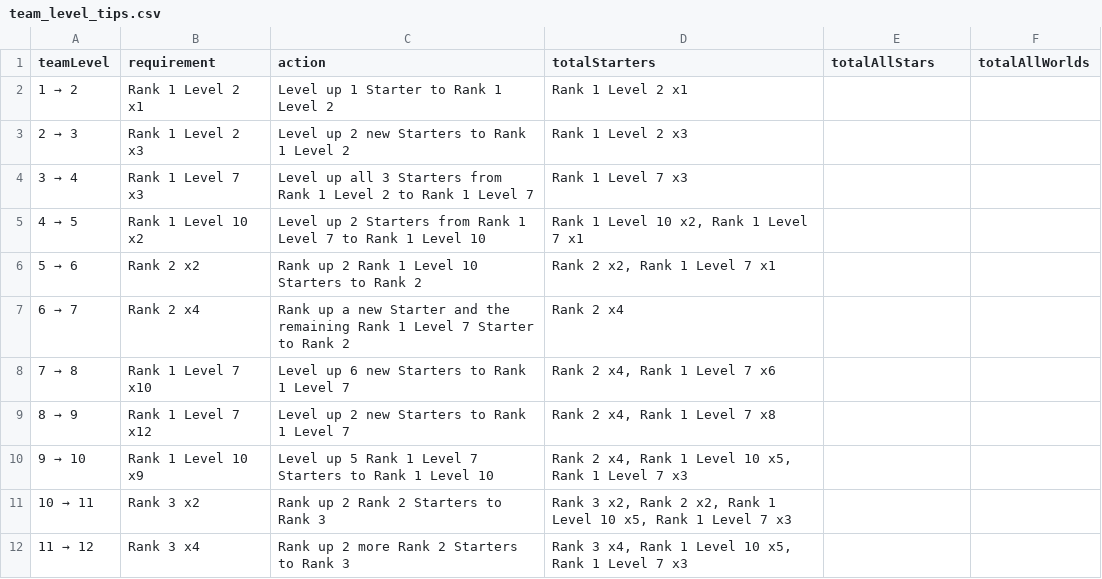
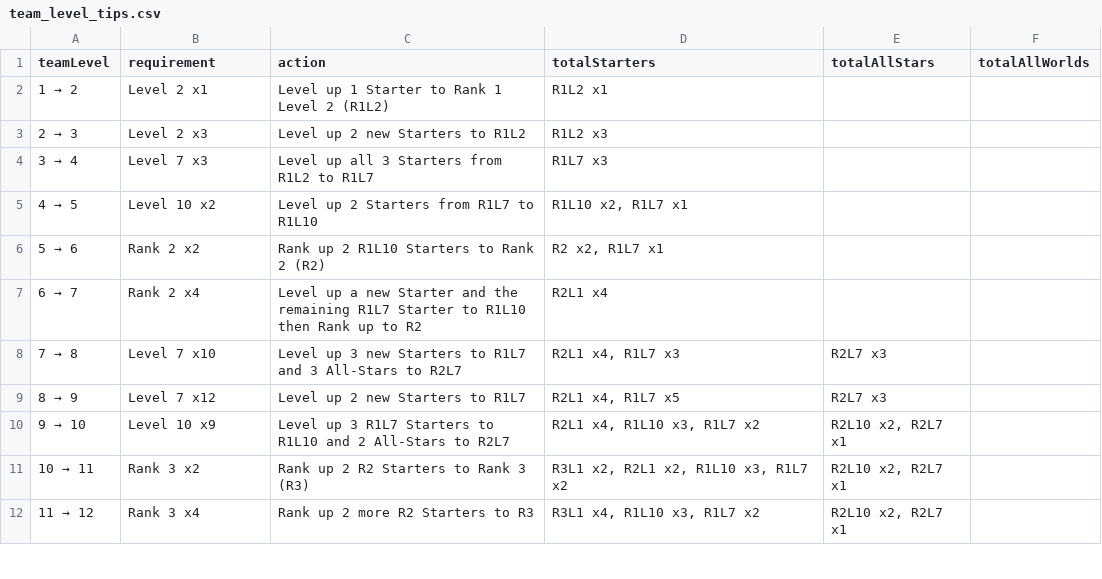
Before and after one commit to naw-db/naw-db.github.io, a CSV file: content/data/team_level_tips.csv, drawn as a sheet; only a part is shown; the diff covers the shown part only.

Commit message:
Update team_level_tips.csv
Tweaked the Level up requirements to level All-Stars earlier to avoid leveling up more Starters than is necessary and added abbreviations for Rank and Level (R2L7 = Rank 2 Level 7)

```diff
--- a/content/data/team_level_tips.csv
+++ b/content/data/team_level_tips.csv
@@ -1,12 +1,12 @@
 teamLevel,requirement,action,totalStarters,totalAllStars,totalAllWorlds
-1 → 2,Rank 1 Level 2 x1,Level up 1 Starter to Rank 1 Level 2,Rank 1 Level 2 x1,,
-2 → 3,Rank 1 Level 2 x3,Level up 2 new Starters to Rank 1 Level 2,Rank 1 Level 2 x3,,
-3 → 4,Rank 1 Level 7 x3,Level up all 3 Starters from Rank 1 Level 2 to Rank 1 Level 7,Rank 1 Level 7 x3,,
-4 → 5,Rank 1 Level 10 x2,Level up 2 Starters from Rank 1 Level 7 to Rank 1 Level 10,"Rank 1 Level 10 x2, Rank 1 Level 7 x1",,
-5 → 6,Rank 2 x2,Rank up 2 Rank 1 Level 10 Starters to Rank 2,"Rank 2 x2, Rank 1 Level 7 x1",,
-6 → 7,Rank 2 x4,Rank up a new Starter and the remaining Rank 1 Level 7 Starter to Rank 2,Rank 2 x4,,
-7 → 8,Rank 1 Level 7 x10,Level up 6 new Starters to Rank 1 Level 7,"Rank 2 x4, Rank 1 Level 7 x6",,
-8 → 9,Rank 1 Level 7 x12,Level up 2 new Starters to Rank 1 Level 7,"Rank 2 x4, Rank 1 Level 7 x8",,
-9 → 10,Rank 1 Level 10 x9,Level up 5 Rank 1 Level 7 Starters to Rank 1 Level 10,"Rank 2 x4, Rank 1 Level 10 x5, Rank 1 Level 7 x3",,
-10 → 11,Rank 3 x2,Rank up 2 Rank 2 Starters to Rank 3,"Rank 3 x2, Rank 2 x2, Rank 1 Level 10 x5, Rank 1 Level 7 x3",,
-11 → 12,Rank 3 x4,Rank up 2 more Rank 2 Starters to Rank 3,"Rank 3 x4, Rank 1 Level 10 x5, Rank 1 Level 7 x3",,
+1 → 2,Level 2 x1,Level up 1 Starter to Rank 1 Level 2 (R1L2),R1L2 x1,,
+2 → 3,Level 2 x3,Level up 2 new Starters to R1L2,R1L2 x3,,
+3 → 4,Level 7 x3,Level up all 3 Starters from R1L2 to R1L7,R1L7 x3,,
+4 → 5,Level 10 x2,Level up 2 Starters from R1L7 to R1L10,"R1L10 x2, R1L7 x1",,
+5 → 6,Rank 2 x2,Rank up 2 R1L10 Starters to Rank 2 (R2),"R2 x2, R1L7 x1",,
+6 → 7,Rank 2 x4,Level up a new Starter and the remaining R1L7 Starter to R1L10 then Rank up to R2,R2L1 x4,,
+7 → 8,Level 7 x10,Level up 3 new Starters to R1L7 and 3 All-Stars to R2L7,"R2L1 x4, R1L7 x3",R2L7 x3,
+8 → 9,Level 7 x12,Level up 2 new Starters to R1L7,"R2L1 x4, R1L7 x5",R2L7 x3,
+9 → 10,Level 10 x9,Level up 3 R1L7 Starters to R1L10 and 2 All-Stars to R2L7,"R2L1 x4, R1L10 x3, R1L7 x2","R2L10 x2, R2L7 x1",
+10 → 11,Rank 3 x2,Rank up 2 R2 Starters to Rank 3 (R3),"R3L1 x2, R2L1 x2, R1L10 x3, R1L7 x2","R2L10 x2, R2L7 x1",
+11 → 12,Rank 3 x4,Rank up 2 more R2 Starters to R3,"R3L1 x4, R1L10 x3, R1L7 x2","R2L10 x2, R2L7 x1",
```
Also changed, not shown: 28 edited cells elsewhere in this file.
